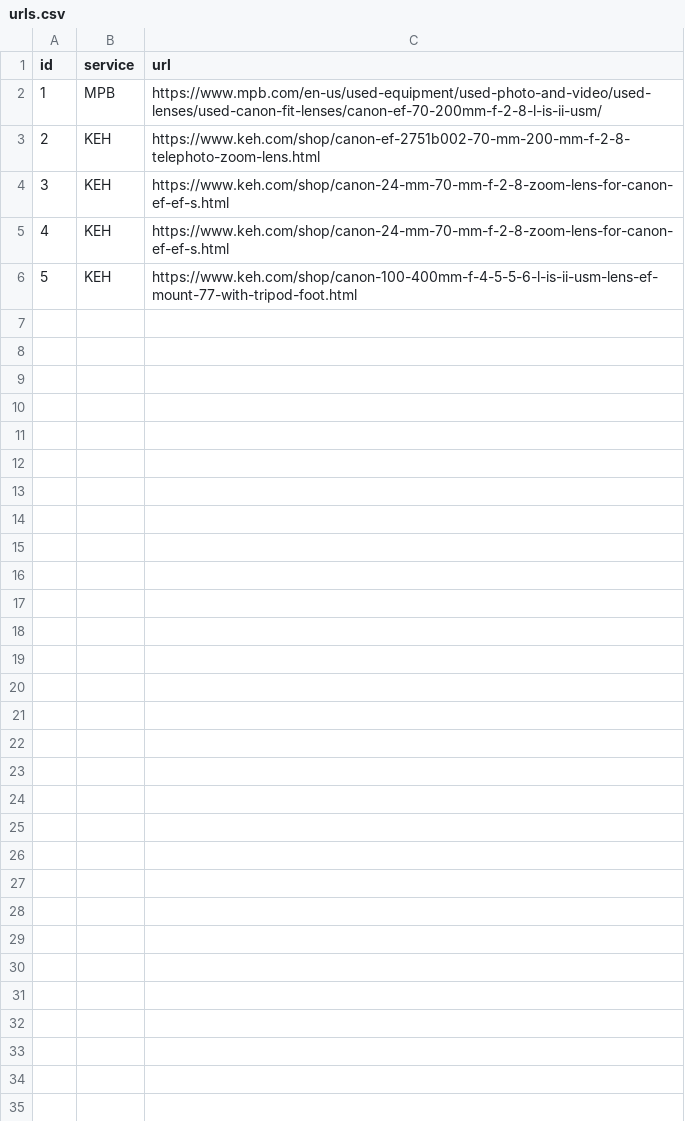
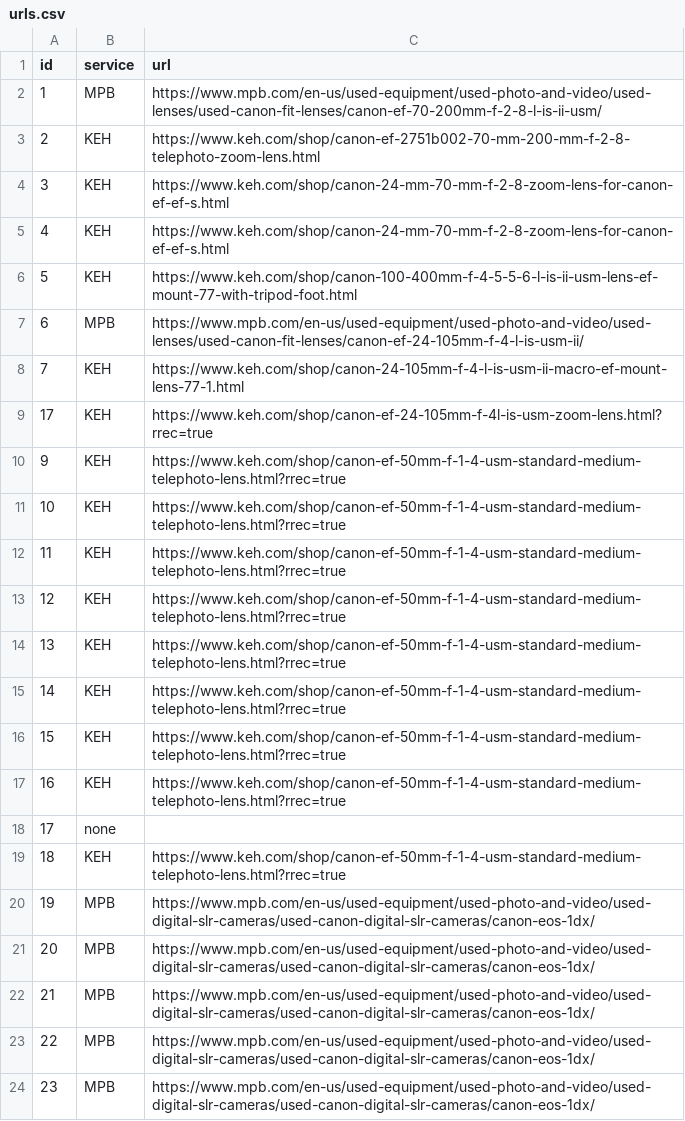
Before and after one commit to jmiko4/Python, a CSV file: Wishlist_Program/urls.csv, drawn as a sheet; the diff names each change by its address in the sheet, - before the commit and + after, or states it on an @@ line.

```diff
--- a/Wishlist_Program/urls.csv
+++ b/Wishlist_Program/urls.csv
+row 7: 6 | MPB | https://www.mpb.com/en-us/used-equipment/used-photo-and-video/used-lenses/used-canon-fit-lenses/canon-ef-24-105mm-f-4-l-is-usm-ii/
+row 8: 7 | KEH | https://www.keh.com/shop/canon-24-105mm-f-4-l-is-usm-ii-macro-ef-mount-lens-77-1.html
+row 9: 17 | KEH | https://www.keh.com/shop/canon-ef-24-105mm-f-4l-is-usm-zoom-lens.html?rrec=true
+row 10: 9 | KEH | https://www.keh.com/shop/canon-ef-50mm-f-1-4-usm-standard-medium-telephoto-lens.html?rrec=true
+row 11: 10 | KEH | https://www.keh.com/shop/canon-ef-50mm-f-1-4-usm-standard-medium-telephoto-lens.html?rrec=true
+row 12: 11 | KEH | https://www.keh.com/shop/canon-ef-50mm-f-1-4-usm-standard-medium-telephoto-lens.html?rrec=true
+row 13: 12 | KEH | https://www.keh.com/shop/canon-ef-50mm-f-1-4-usm-standard-medium-telephoto-lens.html?rrec=true
+row 14: 13 | KEH | https://www.keh.com/shop/canon-ef-50mm-f-1-4-usm-standard-medium-telephoto-lens.html?rrec=true
+row 15: 14 | KEH | https://www.keh.com/shop/canon-ef-50mm-f-1-4-usm-standard-medium-telephoto-lens.html?rrec=true
+row 16: 15 | KEH | https://www.keh.com/shop/canon-ef-50mm-f-1-4-usm-standard-medium-telephoto-lens.html?rrec=true
+row 17: 16 | KEH | https://www.keh.com/shop/canon-ef-50mm-f-1-4-usm-standard-medium-telephoto-lens.html?rrec=true
+row 18: 17 | none
+row 19: 18 | KEH | https://www.keh.com/shop/canon-ef-50mm-f-1-4-usm-standard-medium-telephoto-lens.html?rrec=true
+row 20: 19 | MPB | https://www.mpb.com/en-us/used-equipment/used-photo-and-video/used-digital-slr-cameras/used-canon-digital-slr-cameras/canon-eos-1dx/
+row 21: 20 | MPB | https://www.mpb.com/en-us/used-equipment/used-photo-and-video/used-digital-slr-cameras/used-canon-digital-slr-cameras/canon-eos-1dx/
+row 22: 21 | MPB | https://www.mpb.com/en-us/used-equipment/used-photo-and-video/used-digital-slr-cameras/used-canon-digital-slr-cameras/canon-eos-1dx/
+row 23: 22 | MPB | https://www.mpb.com/en-us/used-equipment/used-photo-and-video/used-digital-slr-cameras/used-canon-digital-slr-cameras/canon-eos-1dx/
+row 24: 23 | MPB | https://www.mpb.com/en-us/used-equipment/used-photo-and-video/used-digital-slr-cameras/used-canon-digital-slr-cameras/canon-eos-1dx/
```
Also changed, not shown: Wishlist_Program/wishlist.csv, 3 other files.
